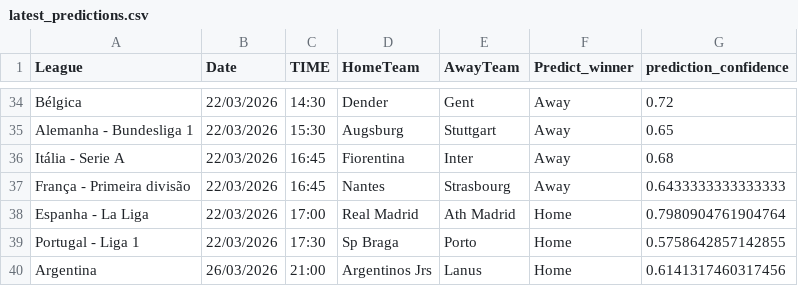
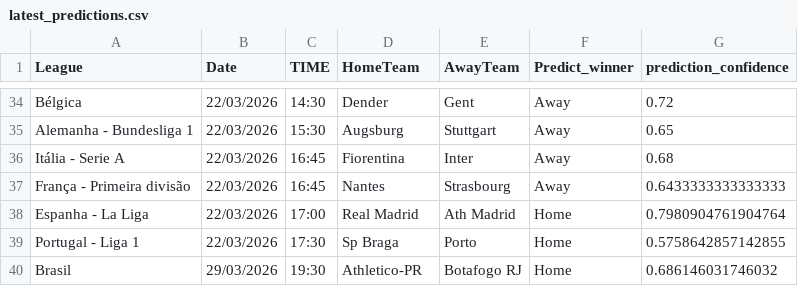
Before and after one commit to joselucaspj/poissonpredictor, a CSV file: data/latest_predictions.csv, drawn as a sheet; only a part is shown, gaps mark what is left out; removed rows and columns are numbered as before the commit, all else as after; the diff names each change by its address in the sheet, - before the commit and + after, or states it on an @@ line.

```diff
--- a/data/latest_predictions.csv
+++ b/data/latest_predictions.csv
-row 40: Argentina | 26/03/2026 | 21:00 | Argentinos Jrs | Lanus | Home | 0.6141317460317456
+row 40: Brasil | 29/03/2026 | 19:30 | Athletico-PR | Botafogo RJ | Home | 0.686146031746032
```
